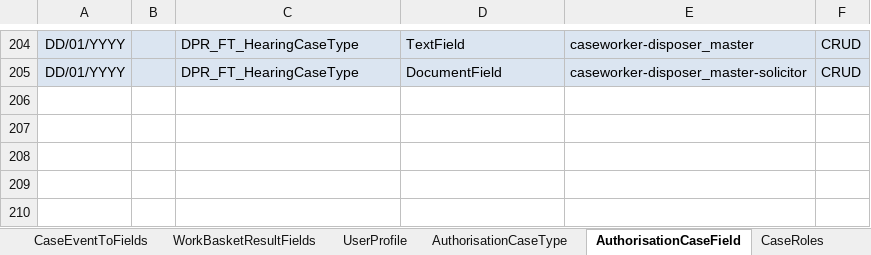
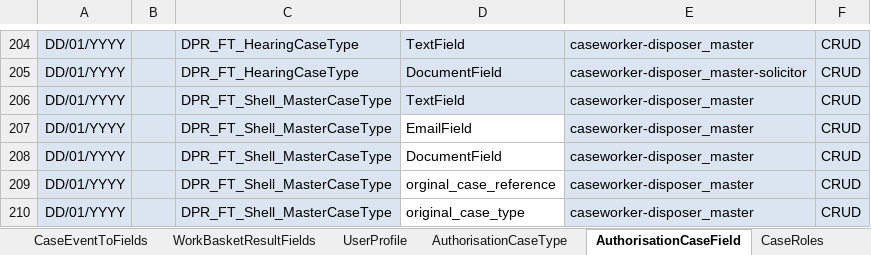
Before and after one commit to hmcts/ccd-case-disposer, an Excel workbook: src/functionalTest/resources/ccd-test-definitions/DISPOSER_Master_Definition.xlsx, sheet AuthorisationCaseField, drawn as a sheet; only a part is shown, gaps mark what is left out; values as stored, in another font and other column widths than the file's, no borders; the diff names each change by its address in the sheet, - before the commit and + after, or states it on an @@ line.

```diff
--- a/src/functionalTest/resources/ccd-test-definitions/DISPOSER_Master_Definition.xlsx (sheet AuthorisationCaseField)
+++ b/src/functionalTest/resources/ccd-test-definitions/DISPOSER_Master_Definition.xlsx (sheet AuthorisationCaseField)
+row 206: DD/01/YYYY |  | DPR_FT_Shell_MasterCaseType | TextField | caseworker-disposer_master | CRUD
+row 207: DD/01/YYYY |  | DPR_FT_Shell_MasterCaseType | EmailField | caseworker-disposer_master | CRUD
+row 208: DD/01/YYYY |  | DPR_FT_Shell_MasterCaseType | DocumentField | caseworker-disposer_master | CRUD
+row 209: DD/01/YYYY |  | DPR_FT_Shell_MasterCaseType | orginal_case_reference | caseworker-disposer_master | CRUD
+row 210: DD/01/YYYY |  | DPR_FT_Shell_MasterCaseType | original_case_type | caseworker-disposer_master | CRUD
```
Also changed, not shown: sheet CaseEvent, sheet CaseField, sheet ShellMapping, sheet CaseTypeTab, sheet CaseType, sheet SearchInputFields, 5 more sheets.
